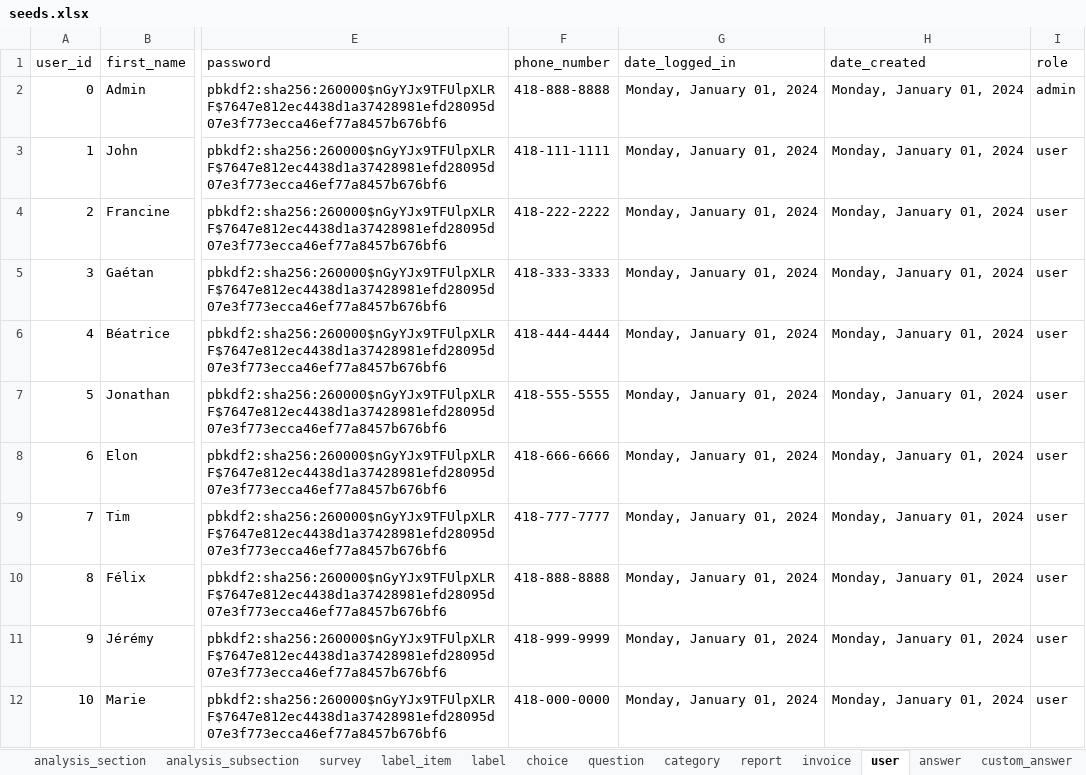
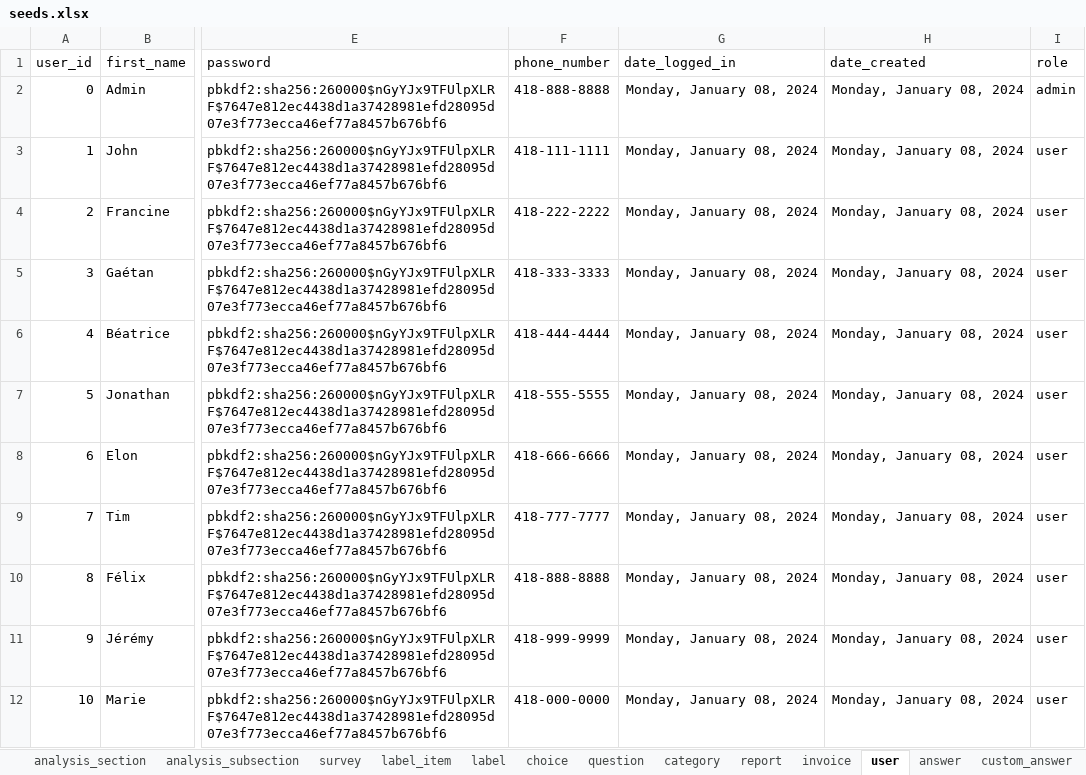
Before and after one commit to je-bert/e-barometre, an Excel workbook: flask-app/seeds.xlsx, sheet user, drawn as a sheet; only a part is shown, gaps mark what is left out; values as stored, in another font and other column widths than the file's, no borders; table styles not drawn; the diff names each change by its address in the sheet, - before the commit and + after, or states it on an @@ line.

```diff
--- a/flask-app/seeds.xlsx (sheet user)
+++ b/flask-app/seeds.xlsx (sheet user)
-G2:G12 (date_logged_in): Monday, January 01, 2024
+G2:G12 (date_logged_in): Monday, January 08, 2024
-H2:H12 (date_created): Monday, January 01, 2024
+H2:H12 (date_created): Monday, January 08, 2024
```
Also changed, not shown: sheet answer, sheet invoice, sheet report, sheet analysis_subsection, sheet analysis_section, sheet analysis_subsection_theme, 3 more sheets, 34 other files.
